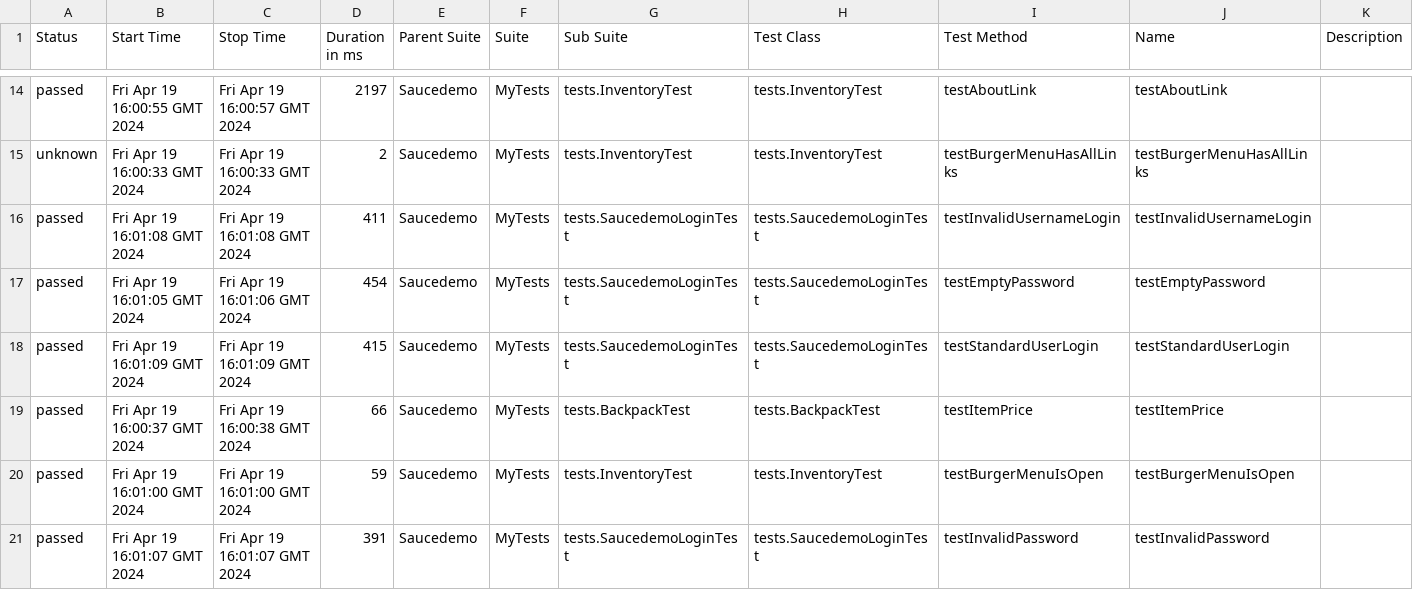
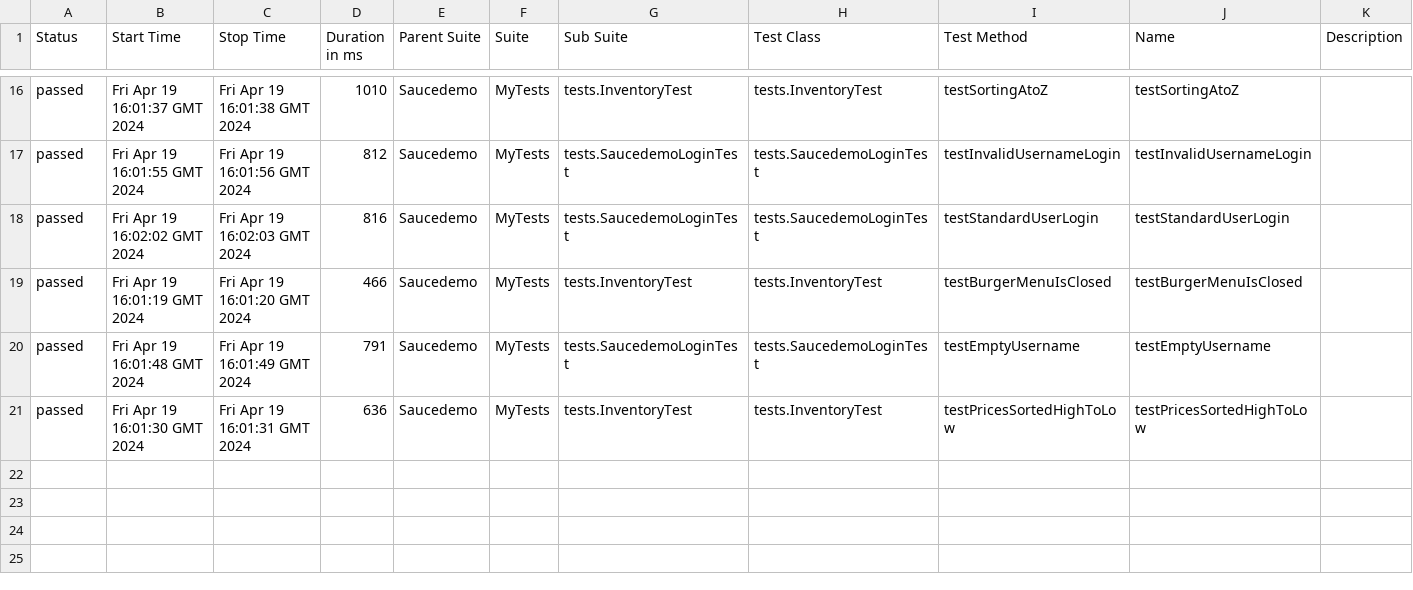
Before and after one commit to Ksu0007/Saucedemo, a CSV file: 42/data/suites.csv, drawn as a sheet; only a part is shown, gaps mark what is left out; the diff covers the shown part only.

```diff
--- a/42/data/suites.csv
+++ b/42/data/suites.csv
@@ -14,8 +16,6 @@
-"passed","Fri Apr 19 16:00:55 GMT 2024","Fri Apr 19 16:00:57 GMT 2024","2197","Saucedemo","MyTests","tests.InventoryTest","tests.InventoryTest","testAboutLink","testAboutLink",""
-"unknown","Fri Apr 19 16:00:33 GMT 2024","Fri Apr 19 16:00:33 GMT 2024","2","Saucedemo","MyTests","tests.InventoryTest","tests.InventoryTest","testBurgerMenuHasAllLinks","testBurgerMenuHasAllLinks",""
-"passed","Fri Apr 19 16:01:08 GMT 2024","Fri Apr 19 16:01:08 GMT 2024","411","Saucedemo","MyTests","tests.SaucedemoLoginTest","tests.SaucedemoLoginTest","testInvalidUsernameLogin","testInvalidUsernameLogin",""
-"passed","Fri Apr 19 16:01:05 GMT 2024","Fri Apr 19 16:01:06 GMT 2024","454","Saucedemo","MyTests","tests.SaucedemoLoginTest","tests.SaucedemoLoginTest","testEmptyPassword","testEmptyPassword",""
-"passed","Fri Apr 19 16:01:09 GMT 2024","Fri Apr 19 16:01:09 GMT 2024","415","Saucedemo","MyTests","tests.SaucedemoLoginTest","tests.SaucedemoLoginTest","testStandardUserLogin","testStandardUserLogin",""
-"passed","Fri Apr 19 16:00:37 GMT 2024","Fri Apr 19 16:00:38 GMT 2024","66","Saucedemo","MyTests","tests.BackpackTest","tests.BackpackTest","testItemPrice","testItemPrice",""
-"passed","Fri Apr 19 16:01:00 GMT 2024","Fri Apr 19 16:01:00 GMT 2024","59","Saucedemo","MyTests","tests.InventoryTest","tests.InventoryTest","testBurgerMenuIsOpen","testBurgerMenuIsOpen",""
-"passed","Fri Apr 19 16:01:07 GMT 2024","Fri Apr 19 16:01:07 GMT 2024","391","Saucedemo","MyTests","tests.SaucedemoLoginTest","tests.SaucedemoLoginTest","testInvalidPassword","testInvalidPassword",""
+"passed","Fri Apr 19 16:01:37 GMT 2024","Fri Apr 19 16:01:38 GMT 2024","1010","Saucedemo","MyTests","tests.InventoryTest","tests.InventoryTest","testSortingAtoZ","testSortingAtoZ",""
+"passed","Fri Apr 19 16:01:55 GMT 2024","Fri Apr 19 16:01:56 GMT 2024","812","Saucedemo","MyTests","tests.SaucedemoLoginTest","tests.SaucedemoLoginTest","testInvalidUsernameLogin","testInvalidUsernameLogin",""
+"passed","Fri Apr 19 16:02:02 GMT 2024","Fri Apr 19 16:02:03 GMT 2024","816","Saucedemo","MyTests","tests.SaucedemoLoginTest","tests.SaucedemoLoginTest","testStandardUserLogin","testStandardUserLogin",""
+"passed","Fri Apr 19 16:01:19 GMT 2024","Fri Apr 19 16:01:20 GMT 2024","466","Saucedemo","MyTests","tests.InventoryTest","tests.InventoryTest","testBurgerMenuIsClosed","testBurgerMenuIsClosed",""
+"passed","Fri Apr 19 16:01:48 GMT 2024","Fri Apr 19 16:01:49 GMT 2024","791","Saucedemo","MyTests","tests.SaucedemoLoginTest","tests.SaucedemoLoginTest","testEmptyUsername","testEmptyUsername",""
+"passed","Fri Apr 19 16:01:30 GMT 2024","Fri Apr 19 16:01:31 GMT 2024","636","Saucedemo","MyTests","tests.InventoryTest","tests.InventoryTest","testPricesSortedHighToLow","testPricesSortedHighToLow",""
```
Also changed, not shown: 3 added rows, 1 removed row and 59 edited cells elsewhere in this file, 56 other files.
